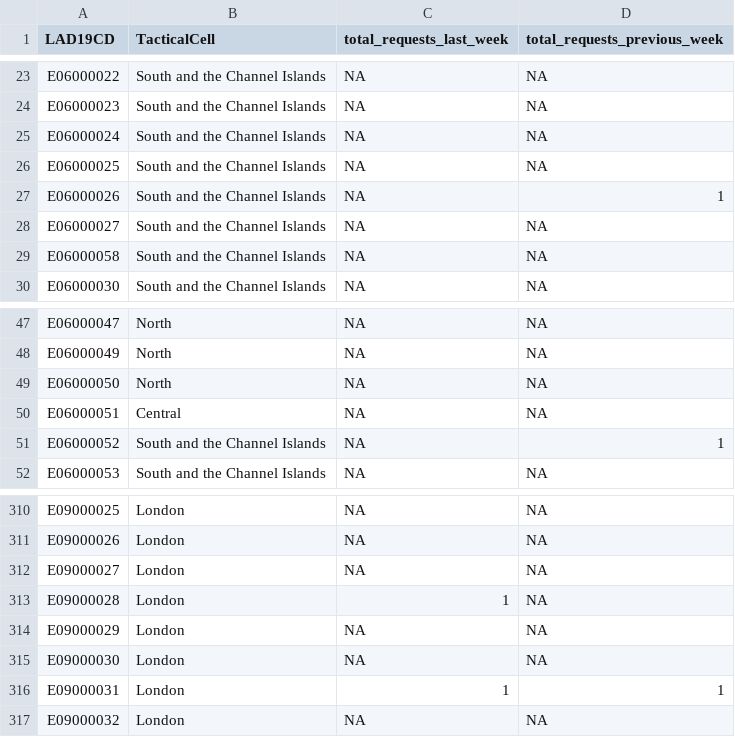
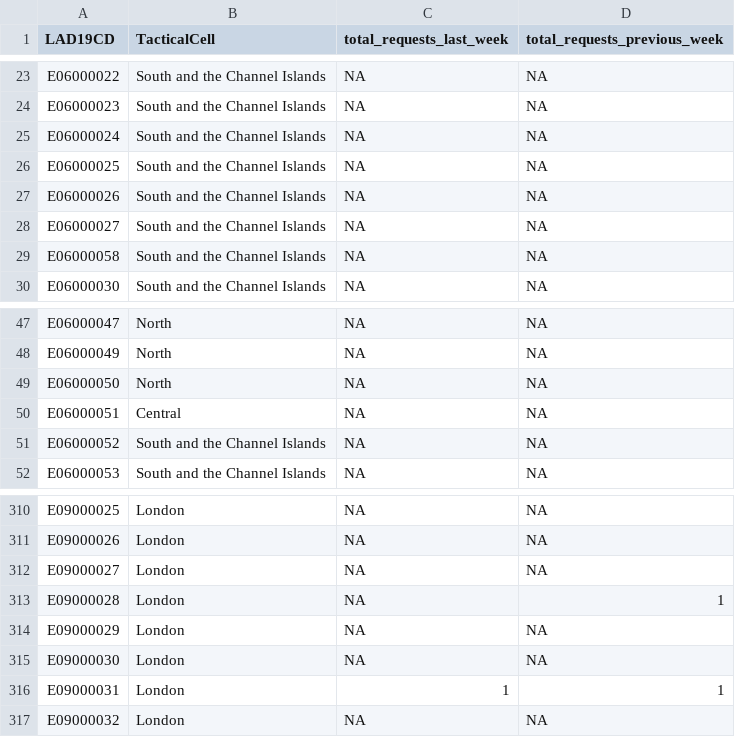
Before and after one commit to VCS-Emergencies-Partnership/r-shiny-web-apps, a CSV file: packages/dashboard/data/vcs_indicators/requests_this_week_and_last.csv, drawn as a sheet; only a part is shown, gaps mark what is left out.

```diff
--- a/packages/dashboard/data/vcs_indicators/requests_this_week_and_last.csv
+++ b/packages/dashboard/data/vcs_indicators/requests_this_week_and_last.csv
@@ -26,3 +26,3 @@ E06000024,South and the Channel Islands,NA,NA
 E06000025,South and the Channel Islands,NA,NA
-E06000026,South and the Channel Islands,NA,1
+E06000026,South and the Channel Islands,NA,NA
 E06000027,South and the Channel Islands,NA,NA
@@ -50,3 +50,3 @@ E06000050,North,NA,NA
 E06000051,Central,NA,NA
-E06000052,South and the Channel Islands,NA,1
+E06000052,South and the Channel Islands,NA,NA
 E06000053,South and the Channel Islands,NA,NA
@@ -312,3 +312,3 @@ E09000026,London,NA,NA
 E09000027,London,NA,NA
-E09000028,London,1,NA
+E09000028,London,NA,1
 E09000029,London,NA,NA
```
Also changed, not shown: packages/dashboard/data/areas_to_focus/areas2focus_covid.csv, 6 other files.
